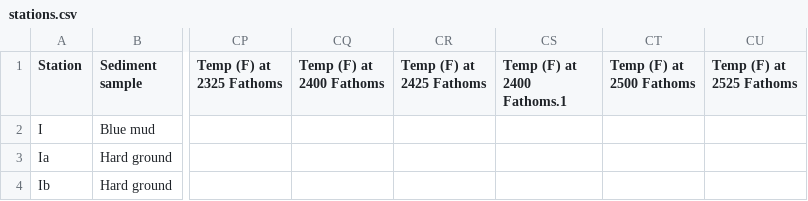
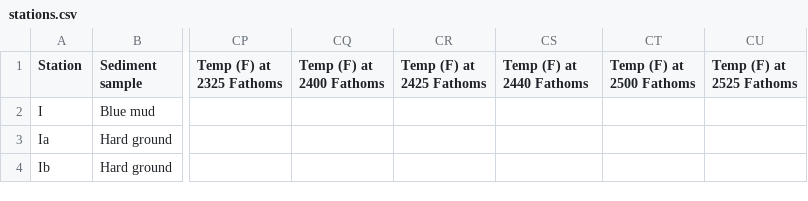
Before and after one commit to Oceans-1876/challenger-data, a CSV file: RAMM/stations.csv, drawn as a sheet; only a part is shown, gaps mark what is left out; the diff names each change by its address in the sheet, - before the commit and + after, or states it on an @@ line.

Commit message:
Fix depth temp column name

```diff
--- a/RAMM/stations.csv
+++ b/RAMM/stations.csv
-CS1: Temp (F) at 2400 Fathoms.1
+CS1: Temp (F) at 2440 Fathoms
```
Also changed, not shown: 1 other file.
